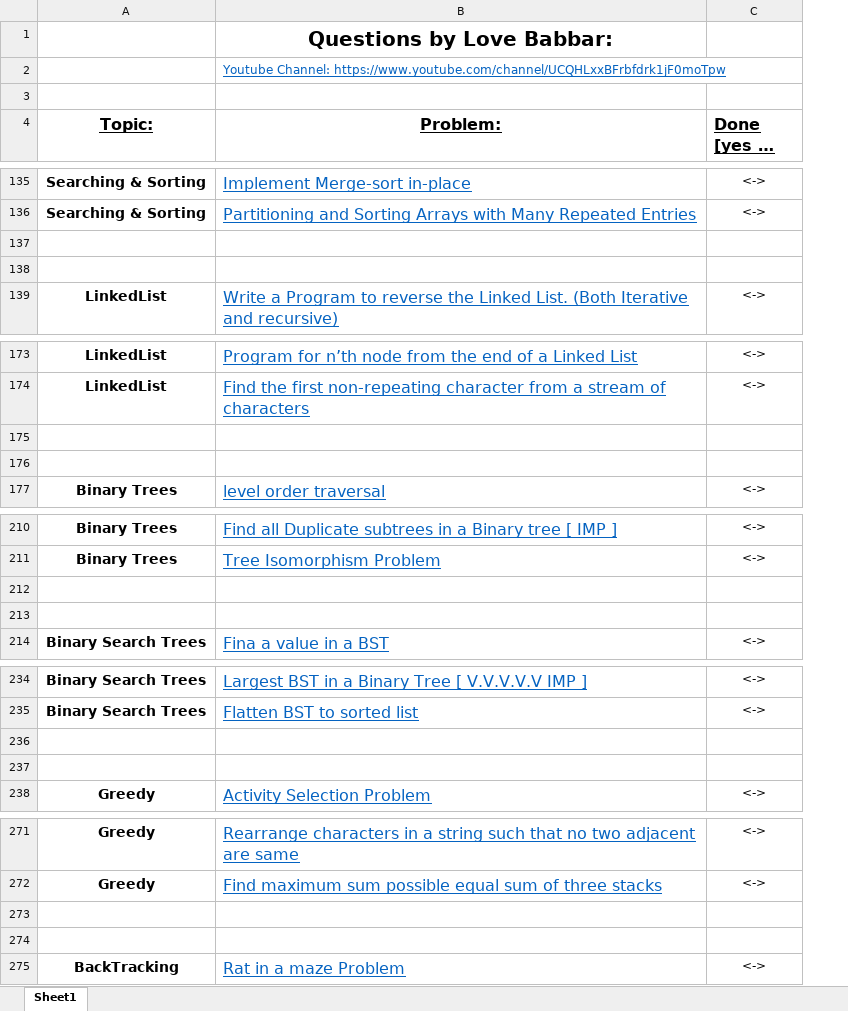
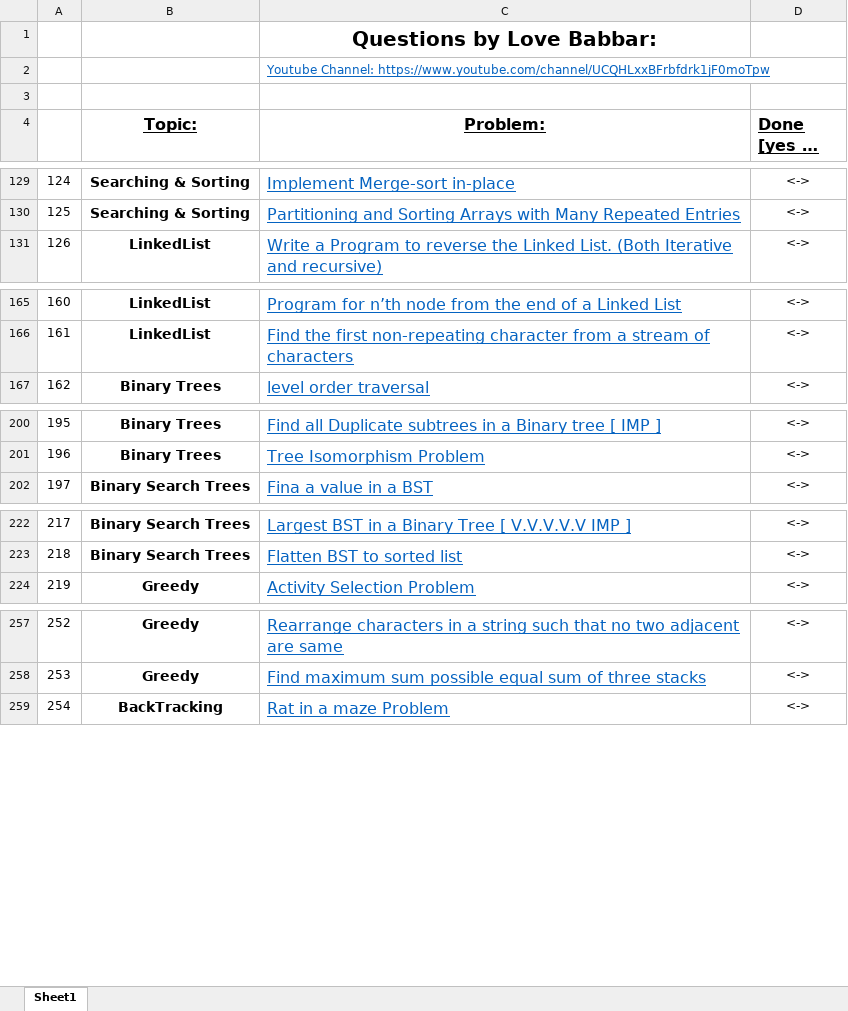
Before and after one commit to Kaymas18/Coding_Programs, an Excel workbook: LOVE BABBAR SHEET/FINAL450.xlsx, sheet Sheet1, drawn as a sheet; only a part is shown, gaps mark what is left out; long unchanged cells end in …; values as stored, in another font and other column widths than the file's, no borders; removed rows and columns are numbered as before the commit, all else as after; the diff covers the shown part only; the diff names each change by its address in the sheet, - before the commit and + after, or states it on an @@ line.

Commit message:
edited the sheet

```diff
--- a/LOVE BABBAR SHEET/FINAL450.xlsx (sheet Sheet1)
+++ b/LOVE BABBAR SHEET/FINAL450.xlsx (sheet Sheet1)
+column A, rows 129-131: 124 | 125 | 126; rows 165-167: 160 | 161 | 162; rows 200-202: 195 | 196 | 197; rows 222-224: 217 | 218 | 219; rows 257-259: 252 | 253 | 254
-row 137: (empty)
-row 138: (empty)
-row 175: (empty)
-row 176: (empty)
-row 212: (empty)
-row 213: (empty)
-row 236: (empty)
-row 237: (empty)
-row 273: (empty)
-row 274: (empty)
```
Also changed, not shown: 18 removed rows elsewhere in this sheet, 1 other file.
